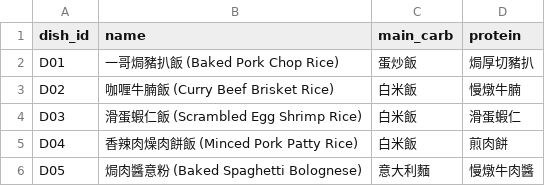
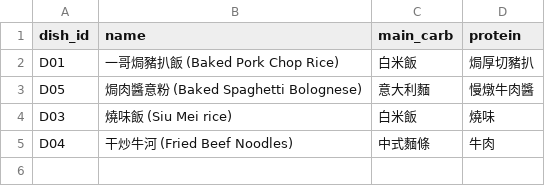
Before and after one commit to KT115/TrayZero-Plus, a CSV file: master_dishes.csv, drawn as a sheet.

Commit message:
Update master_dishes.csv

```diff
--- a/master_dishes.csv
+++ b/master_dishes.csv
@@ -1,6 +1,5 @@
 dish_id,name,main_carb,protein
-D01,一哥焗豬扒飯 (Baked Pork Chop Rice),蛋炒飯,焗厚切豬扒
-D02,咖喱牛腩飯 (Curry Beef Brisket Rice),白米飯,慢燉牛腩
-D03,滑蛋蝦仁飯 (Scrambled Egg Shrimp Rice),白米飯,滑蛋蝦仁
-D04,香辣肉燥肉餅飯 (Minced Pork Patty Rice),白米飯,煎肉餅
+D01,一哥焗豬扒飯 (Baked Pork Chop Rice),白米飯,焗厚切豬扒
 D05,焗肉醬意粉 (Baked Spaghetti Bolognese),意大利麵,慢燉牛肉醬
+D03,燒味飯 (Siu Mei rice),白米飯,燒味
+D04,干炒牛河 (Fried Beef Noodles),中式麵條,牛肉
```
